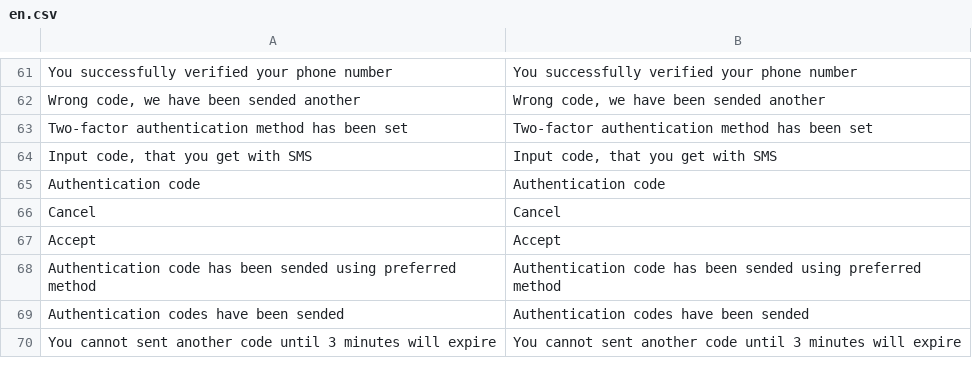
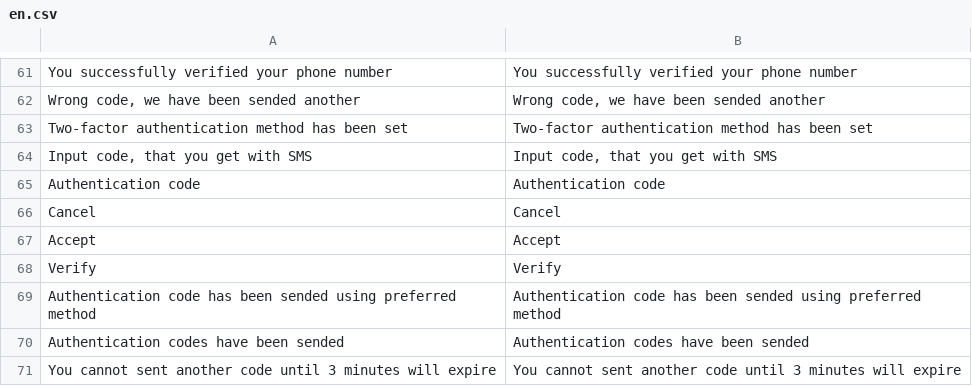
Before and after one commit to aliimran84/cryptaur-web-server, a CSV file: core/engine/translations/en.csv, drawn as a sheet; only a part is shown, gaps mark what is left out.

```diff
--- a/core/engine/translations/en.csv
+++ b/core/engine/translations/en.csv
@@ -67,2 +67,3 @@ Cancel,Cancel
 Accept,Accept
+Verify,Verify
 "Authentication code has been sended using preferred method","Authentication code has been sended using preferred method"
```
Also changed, not shown: core/engine/translations/ru.csv, 2 other files.
